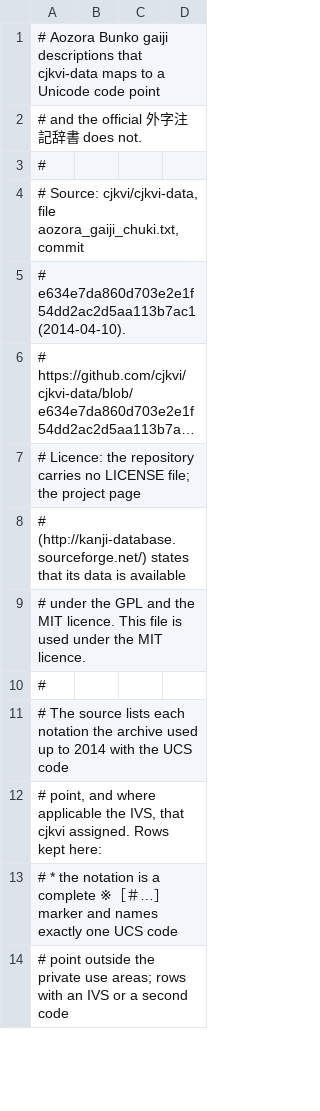
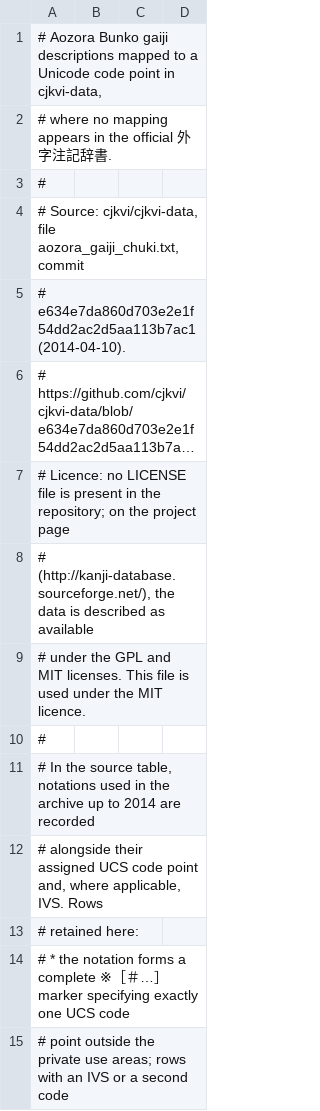
Before and after one commit to borh/soranoha, a TSV file: ab-validator/crates/ab-aozora-encoding/data/aozora-gaiji-cjkvi.tsv, drawn as a sheet; only a part is shown; long unchanged cells end in …; the diff covers the shown part only; the diff names each change by its address in the sheet, - before the commit and + after, or states it on an @@ line.

```diff
--- a/ab-validator/crates/ab-aozora-encoding/data/aozora-gaiji-cjkvi.tsv
+++ b/ab-validator/crates/ab-aozora-encoding/data/aozora-gaiji-cjkvi.tsv
-A1: …gaiji descriptions that cjkvi-data maps to a Unicode code point
+A1: …gaiji descriptions mapped to a Unicode code point in cjkvi-data,
-A2: # and the official 外字注記辞書 does not.
+A2: # where no mapping appears in the official 外字注記辞書.
-A7: # Licence: the repository carries no LICENSE file; the project…
+A7: # Licence: no LICENSE file is present in the repository; on the project…
-A8: # (http://kanji-database.sourceforge.net/) states that its data is available
+A8: # (http://kanji-database.sourceforge.net/), the data is described as available
-A9: …GPL and the MIT licence. This file…
+A9: …GPL and MIT licenses. This file…
-A11: # The source lists each notation the archive used up to 2014 with the UCS code
+A11: # In the source table, notations used in the archive up to 2014 are recorded
-A12: # point, and where applicable the IVS, that cjkvi assigned. Rows kept here:
+A12: # alongside their assigned UCS code point and, where applicable, IVS. Rows
-A13: # * the notation is a complete ※［＃…］ marker and names exactly one UCS code
+A13: # retained here:
+row 14: # * the notation forms a complete ※［＃…］ marker specifying exactly one UCS code
```
Also changed, not shown: 6 added rows, 1 removed row and 14 edited cells elsewhere in this file, ab-validator/crates/ab-aozora-encoding/data/aozora-gaiji-glyphwiki.tsv, ab-validator/crates/ab-aozora-encoding/data/aozora-gaiji-special.tsv, 31 other files.
